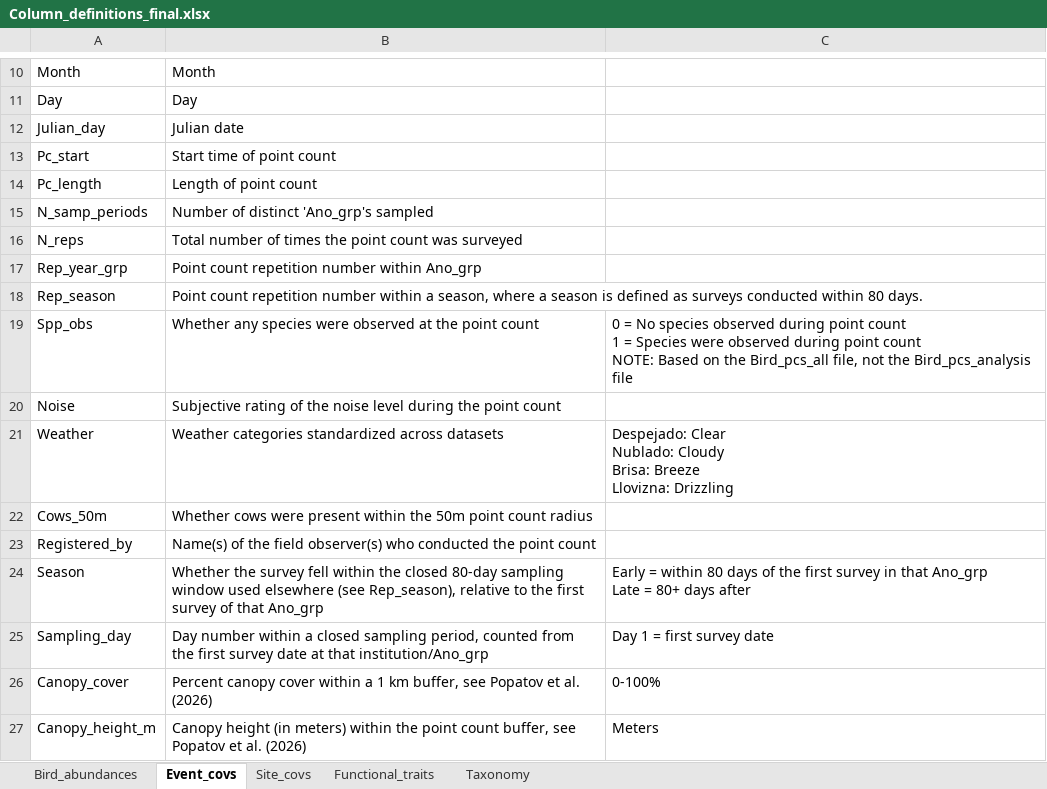
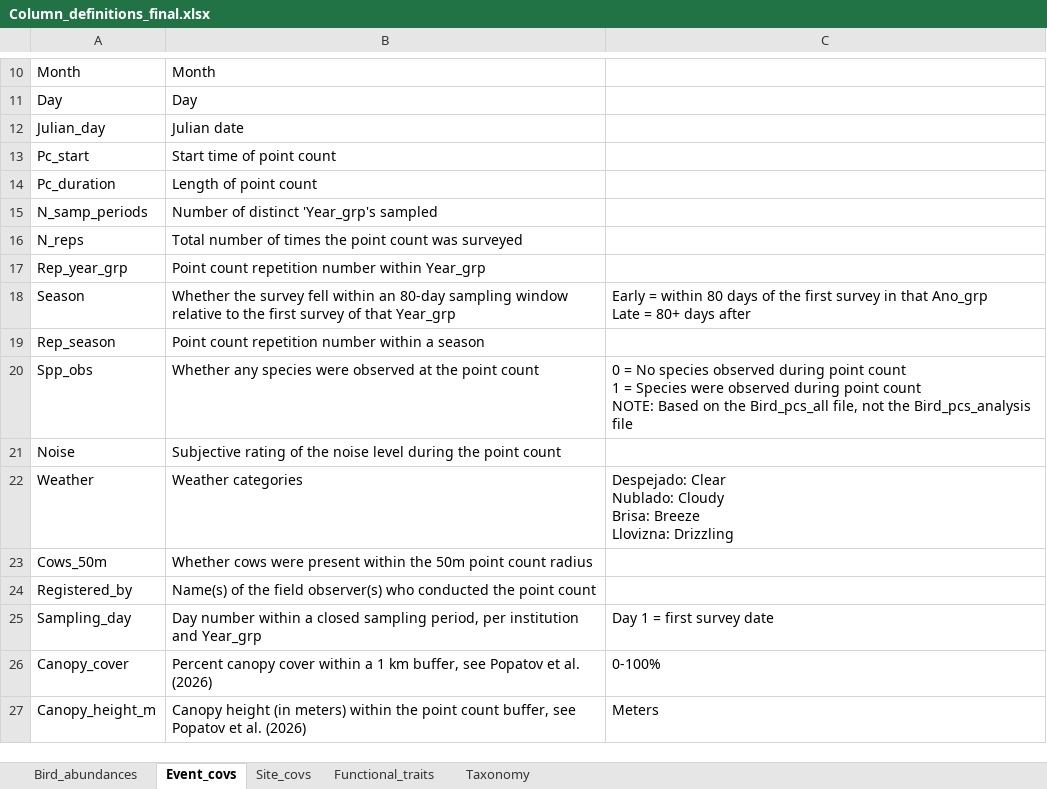
Before and after one commit to LezzGitIt/Colombia-SCR-Rd3, an Excel workbook: DataS1/Column_definitions_final.xlsx, sheet Event_covs, drawn as a sheet; only a part is shown, gaps mark what is left out; values as stored, in another font and other column widths than the file's, no borders; removed rows and columns are numbered as before the commit, all else as after; ↵ is a line break in a cell; the diff names each change by its address in the sheet, - before the commit and + after, or states it on an @@ line.

Commit message:
Add Site_covs$N_visits; split Pc_length into span and duration
N_visits: surveys per location, the counterpart to Event_covs$N_reps.

Pc_length measured first-to-last-bird span, not survey duration. Now
Pc_obs_span (raw span, QA-only, dropped by 05) and Pc_duration
(deposit): CIPAV's measured span, a flat 10 minutes otherwise.
Event_covs and Site_covs column order follow the xlsx sheets.

```diff
--- a/DataS1/Column_definitions_final.xlsx (sheet Event_covs)
+++ b/DataS1/Column_definitions_final.xlsx (sheet Event_covs)
-A14: Pc_length
+A14: Pc_duration
-B15: Number of distinct 'Ano_grp's sampled
+B15: Number of distinct 'Year_grp's sampled
-B17: Point count repetition number within Ano_grp
+B17: Point count repetition number within Year_grp
+row 18: Season | Whether the survey fell within an 80-day sampling window relative to the first survey of that Year_grp | Early = within 80 days of the first survey in that Ano_grp ↵ Late = 80+ days after
-B19: …within a season, where a season is defined as surveys conducted within 80 days.
+B19: …within a season
-B22: Weather categories standardized across datasets
+B22: Weather categories
-row 24: Season | Whether the survey fell within the closed 80-day sampling window used elsewhere (see Rep_season), relative to the first survey of that Ano_grp | Early = within 80 days of the first survey in that Ano_grp ↵ Late = 80+ days after
-B25: …sampling period, counted from the first survey date at that institution/Ano_grp
+B25: …sampling period, per institution and Year_grp
```
Also changed, not shown: sheet Functional_traits, sheet Site_covs, sheet Bird_abundances, 4 other files.
